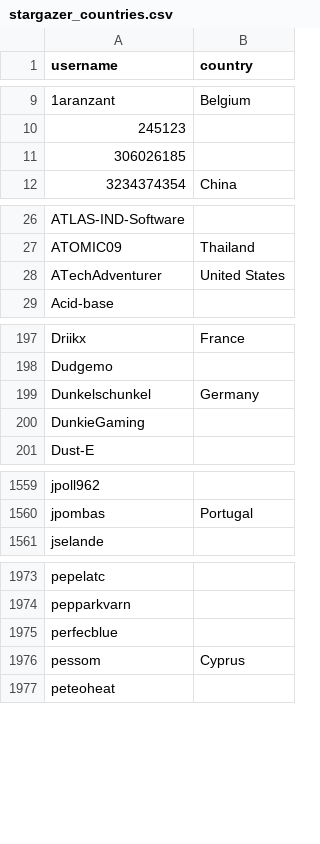
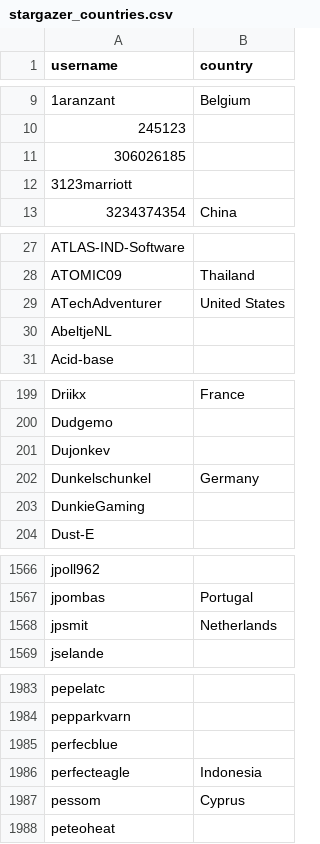
Before and after one commit to litinoveweedle/alexbelgium-hassio-addons, a CSV file: .github/stargazer_countries.csv, drawn as a sheet; only a part is shown, gaps mark what is left out; the diff covers the shown part only.

```diff
--- a/.github/stargazer_countries.csv
+++ b/.github/stargazer_countries.csv
@@ -11,2 +11,3 @@ username,country
 306026185,
+3123marriott,
 3234374354,China
@@ -28,2 +29,3 @@ ATOMIC09,Thailand
 ATechAdventurer,United States
+AbeltjeNL,
 Acid-base,
@@ -198,2 +200,3 @@ Driikx,France
 Dudgemo,
+Dujonkev,
 Dunkelschunkel,Germany
@@ -1560,2 +1567,3 @@ jpoll962,
 jpombas,Portugal
+jpsmit,Netherlands
 jselande,
@@ -1975,2 +1985,3 @@ pepparkvarn,
 perfecblue,
+perfecteagle,Indonesia
 pessom,Cyprus
```
Also changed, not shown: 9 added rows elsewhere in this file, 1 other file.
